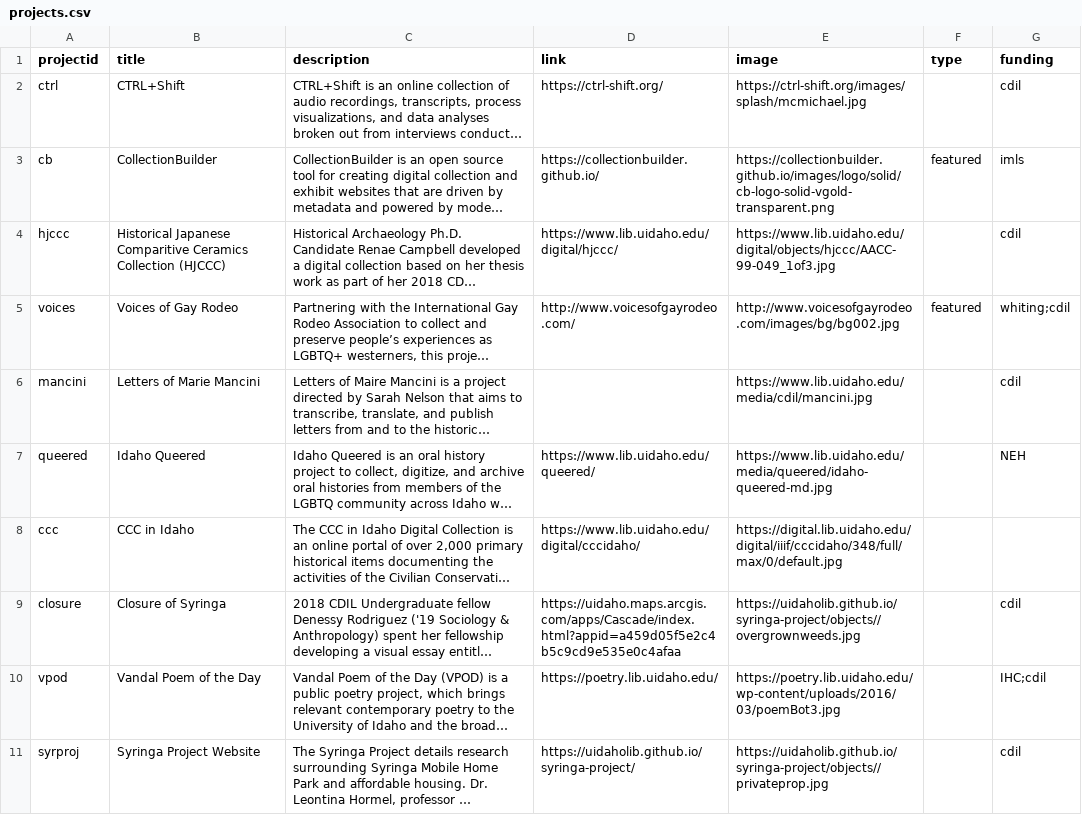
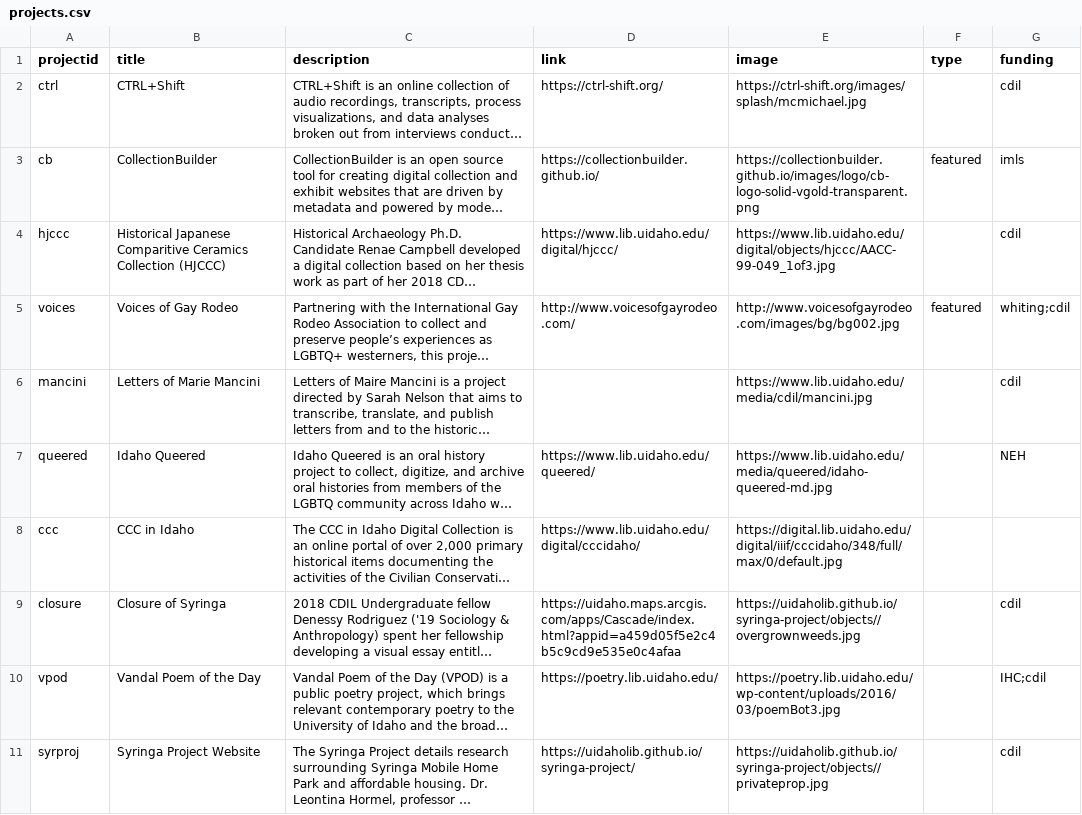
Before and after one commit to thecdil/cdil_source, a CSV file: _data/projects.csv, drawn as a sheet; long unchanged cells end in …; the diff names each change by its address in the sheet, - before the commit and + after, or states it on an @@ line.

Commit message:
fix links and projects images

```diff
--- a/_data/projects.csv
+++ b/_data/projects.csv
-E3 (image): https://collectionbuilder.github.io/images/logo/solid/cb-logo-solid-vgold-transparent.png
+E3 (image): https://collectionbuilder.github.io/images/logo/cb-logo-solid-vgold-transparent.png
```
Also changed, not shown: 1 other file.
